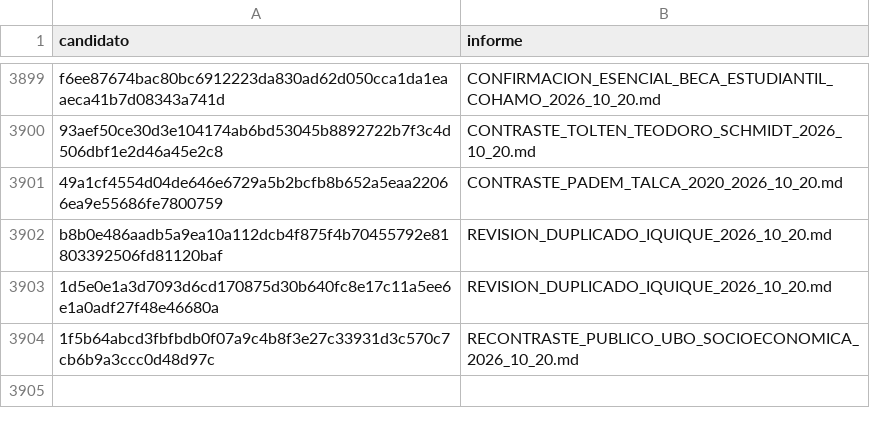
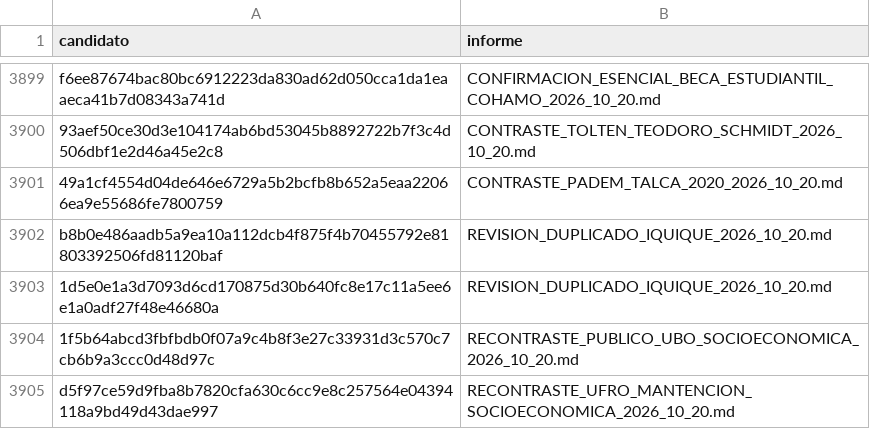
Before and after one commit to BenjaAranda/BecasFind, a CSV file: documentacion/auditoria_corpus/procesados/revisiones_parciales.csv, drawn as a sheet; only a part is shown, gaps mark what is left out.

```diff
--- a/documentacion/auditoria_corpus/procesados/revisiones_parciales.csv
+++ b/documentacion/auditoria_corpus/procesados/revisiones_parciales.csv
@@ -3904 +3904,2 @@ b8b0e486aadb5a9ea10a112dcb4f875f4b70455792e81803392506fd81120baf,REVISION_DUPLIC
 1f5b64abcd3fbfbdb0f07a9c4b8f3e27c33931d3c570c7cb6b9a3ccc0d48d97c,RECONTRASTE_PUBLICO_UBO_SOCIOECONOMICA_2026_10_20.md
+d5f97ce59d9fba8b7820cfa630c6cc9e8c257564e04394118a9bd49d43dae997,RECONTRASTE_UFRO_MANTENCION_SOCIOECONOMICA_2026_10_20.md
```
Also changed, not shown: documentacion/auditoria_corpus/procesados/avance/por_registro.csv, documentacion/auditoria_corpus/procesados/cierre/casos.csv, 4 other files.
